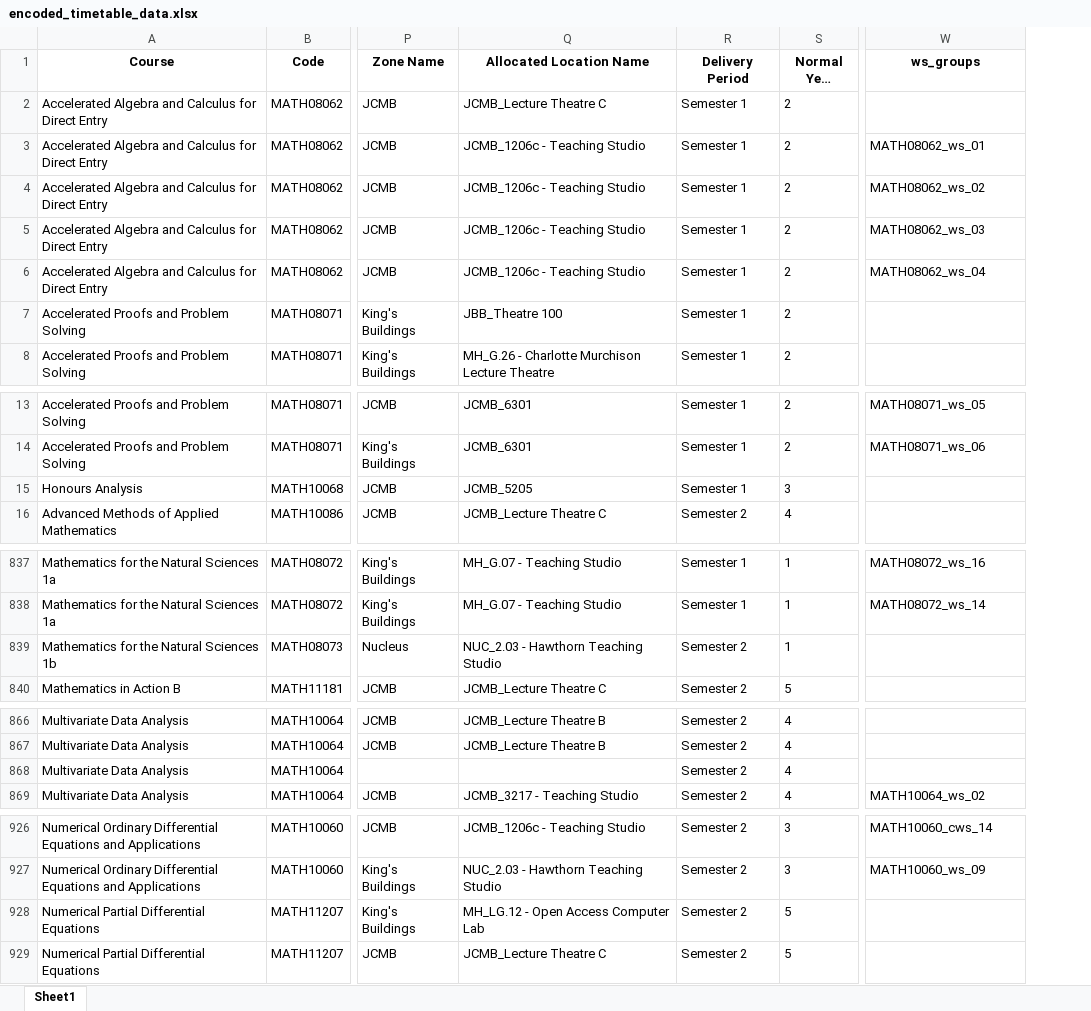
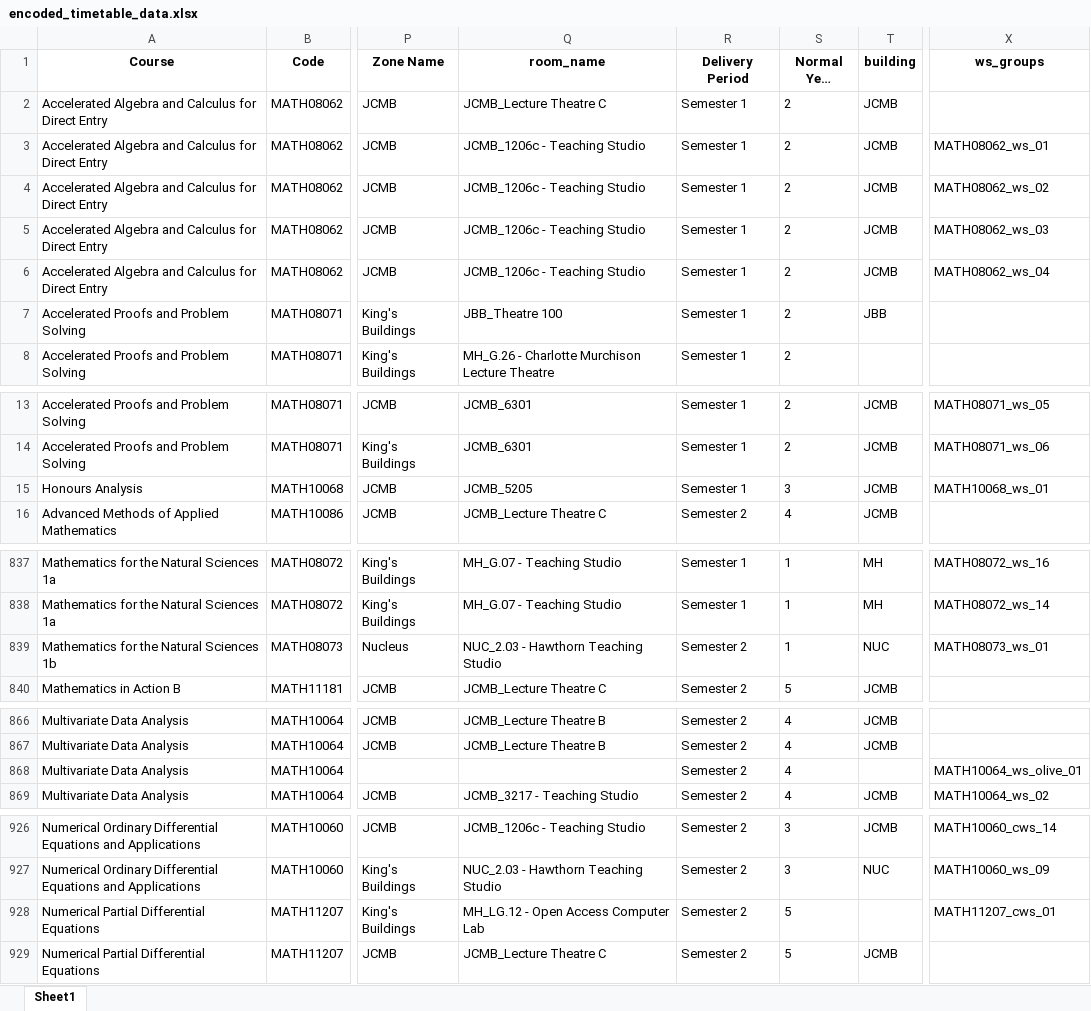
Before and after one commit to mayezharis/taor_project, an Excel workbook: Processed Data/encoded_timetable_data.xlsx, sheet Sheet1, drawn as a sheet; only a part is shown, gaps mark what is left out; long unchanged cells end in …; values as stored, in another font and other column widths than the file's, no borders; addresses are those after the commit; the diff names each change by its address in the sheet, - before the commit and + after, or states it on an @@ line.

Commit message:
checked some room data

```diff
--- a/Processed Data/encoded_timetable_data.xlsx (sheet Sheet1)
+++ b/Processed Data/encoded_timetable_data.xlsx (sheet Sheet1)
+column T (building), rows 2-7: JCMB | JCMB | JCMB | JCMB | JCMB | JBB; rows 13-16: all JCMB; rows 837-840: MH | MH | NUC | JCMB; rows 866-869: JCMB | JCMB |  | JCMB; rows 926-929: JCMB | NUC |  | JCMB
-Q1: Allocated Location Name
+Q1: room_name
-X15 (ws_groups): (empty)
+X15 (ws_groups): MATH10068_ws_01
-X839 (ws_groups): (empty)
+X839 (ws_groups): MATH08073_ws_01
-X868 (ws_groups): (empty)
+X868 (ws_groups): MATH10064_ws_olive_01
-X928 (ws_groups): (empty)
+X928 (ws_groups): MATH11207_cws_01
```
Also changed, not shown: Processed Data/encoded_room_data.xlsx, 2 other files.
